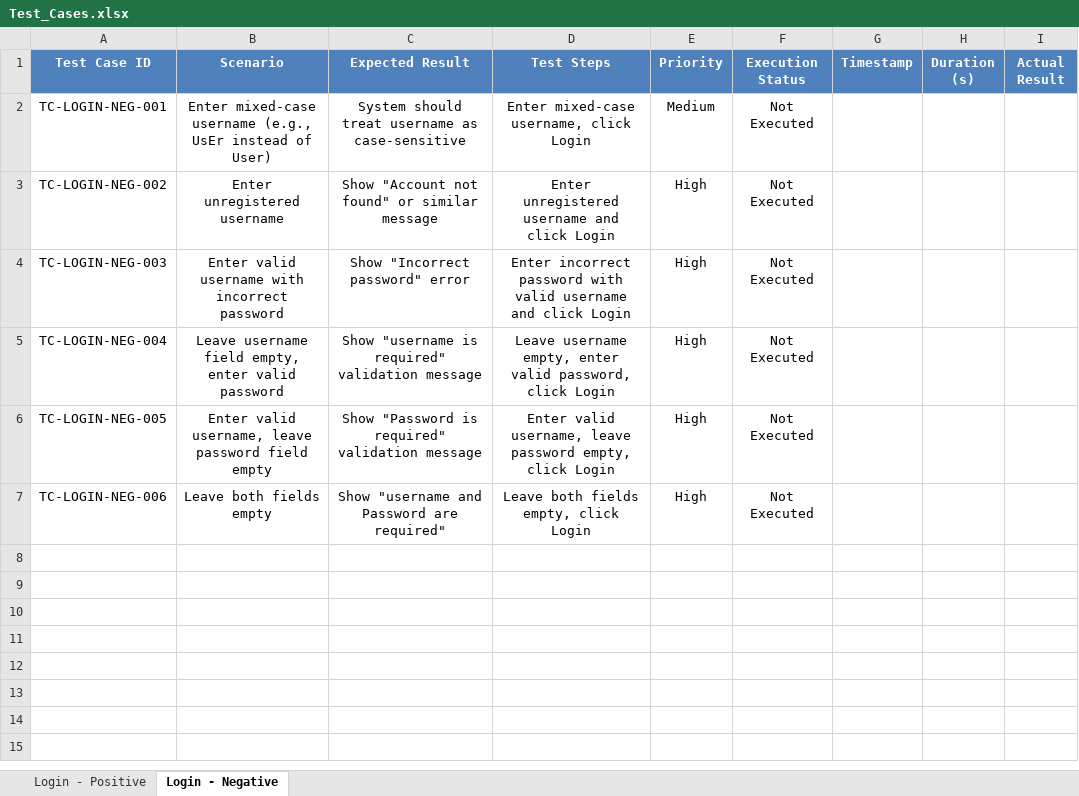
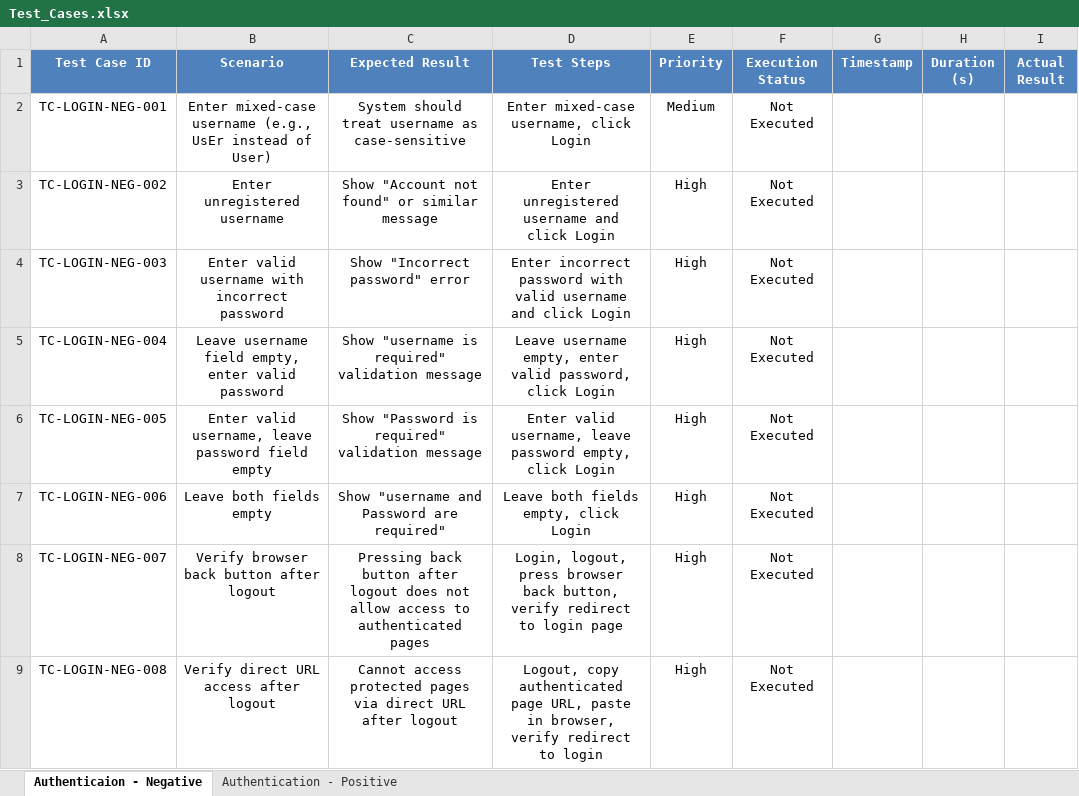
Before and after one commit to omarN1331/Playwright-WebApplication-Testing, an Excel workbook: Test_Cases.xlsx, sheet Authenticaion - Negative, drawn as a sheet; values as stored, in another font and other column widths than the file's, no borders; conditional formats and table styles not drawn; the diff names each change by its address in the sheet, - before the commit and + after, or states it on an @@ line.

Commit message:
++POSITIVE LOGOUT TCS ++ADDED SCREENSHOTS ON FAIL

```diff
--- a/Test_Cases.xlsx (sheet Authenticaion - Negative)
+++ b/Test_Cases.xlsx (sheet Authenticaion - Negative)
-sheet tab: Login - Positive
+sheet tab: Authentication - Positive
-sheet tab: Login - Negative
+sheet tab: Authenticaion - Negative
@@ sheet tab order changed: Authenticaion - Negative | Authentication - Positive @@
+row 8: TC-LOGIN-NEG-007 | Verify browser back button after logout | Pressing back button after logout does not allow access to authenticated pages | Login, logout, press browser back button, verify redirect to login page | High | Not Executed
+row 9: TC-LOGIN-NEG-008 | Verify direct URL access after logout | Cannot access protected pages via direct URL after logout | Logout, copy authenticated page URL, paste in browser, verify redirect to login | High | Not Executed
```
Also changed, not shown: sheet Authentication - Positive, 8 other files.
